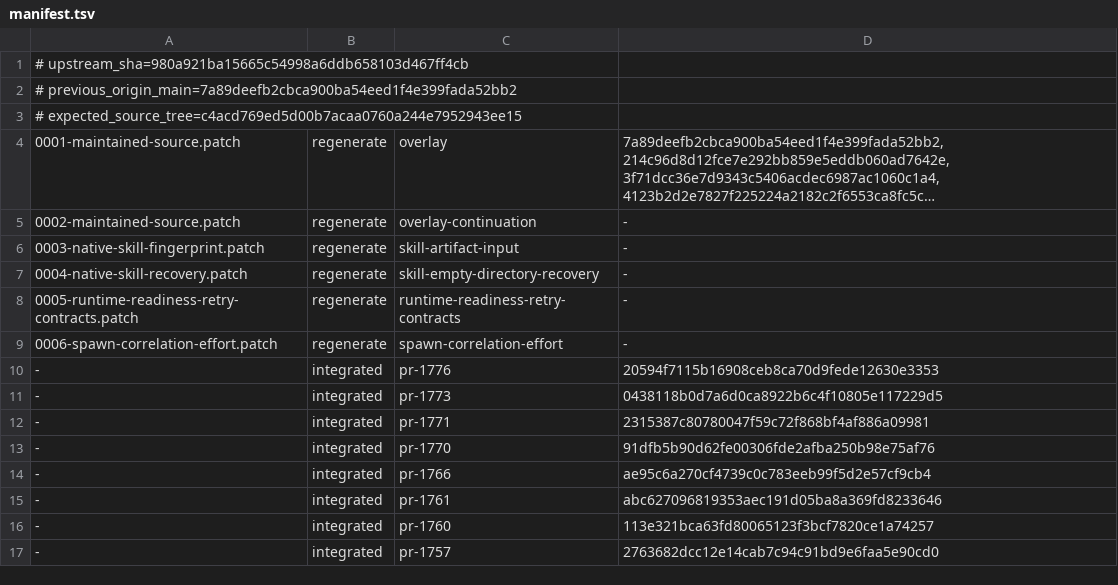
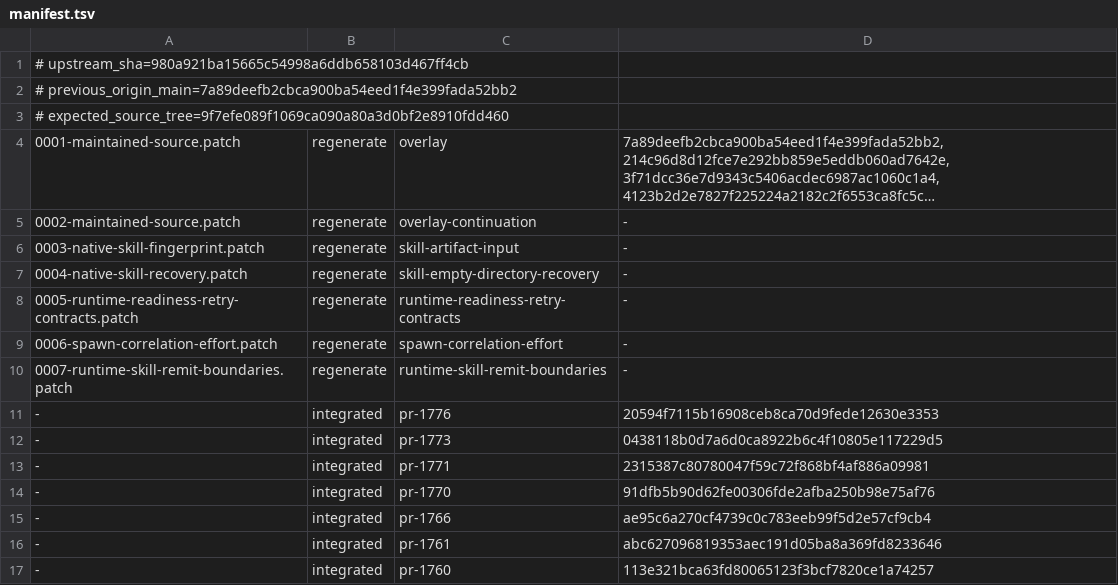
Before and after one commit to swear01/hapi, a TSV file: tools/maintenance/releases/v0.29.0.6/manifest.tsv, drawn as a sheet; only a part is shown; the shorter side is filled out with more unchanged rows; long unchanged cells end in …; the diff names each change by its address in the sheet, - before the commit and + after, or states it on an @@ line.

Commit message:
fix: refresh managed runtime skills and enforce remit boundaries

```diff
--- a/tools/maintenance/releases/v0.29.0.6/manifest.tsv
+++ b/tools/maintenance/releases/v0.29.0.6/manifest.tsv
-A3: # expected_source_tree=c4acd769ed5d00b7acaa0760a244e7952943ee15
+A3: # expected_source_tree=9f7efe089f1069ca090a80a3d0bf2e8910fdd460
+row 10: 0007-runtime-skill-remit-boundaries.patch | regenerate | runtime-skill-remit-boundaries | -
```
Also changed, not shown: 12 other files.
